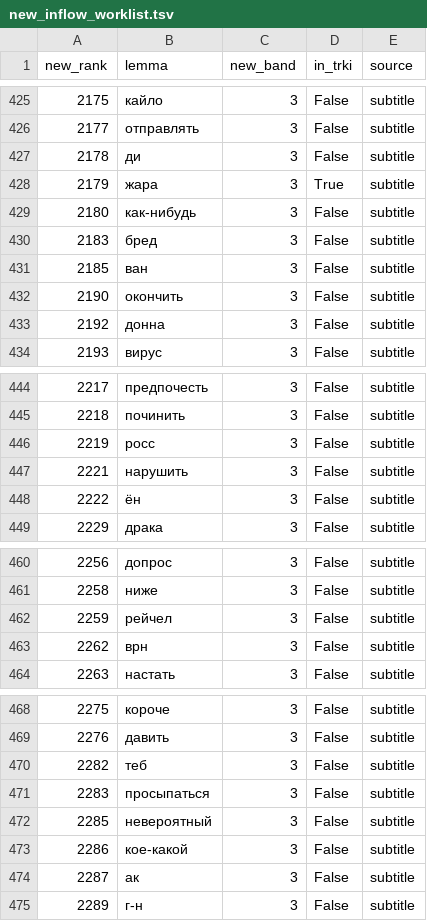
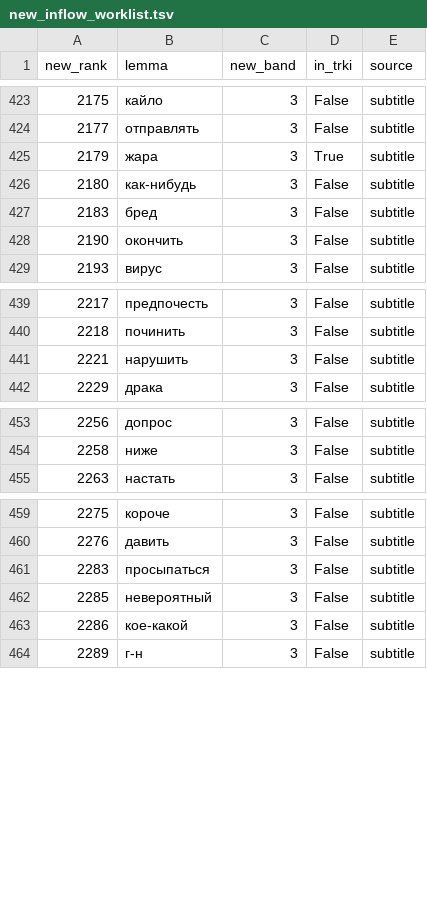
Before and after one commit to daisuke30/lingogate, a TSV file: pipeline/rebaseline/new_inflow_worklist.tsv, drawn as a sheet; only a part is shown, gaps mark what is left out; the diff covers the shown part only.

```diff
--- a/pipeline/rebaseline/new_inflow_worklist.tsv
+++ b/pipeline/rebaseline/new_inflow_worklist.tsv
@@ -426,3 +424,2 @@ new_rank	lemma	new_band	in_trki	source
 2177	отправлять	3	False	subtitle
-2178	ди	3	False	subtitle
 2179	жара	3	True	subtitle
@@ -430,5 +427,3 @@ new_rank	lemma	new_band	in_trki	source
 2183	бред	3	False	subtitle
-2185	ван	3	False	subtitle
 2190	окончить	3	False	subtitle
-2192	донна	3	False	subtitle
 2193	вирус	3	False	subtitle
@@ -445,5 +440,3 @@ new_rank	lemma	new_band	in_trki	source
 2218	починить	3	False	subtitle
-2219	росс	3	False	subtitle
 2221	нарушить	3	False	subtitle
-2222	ён	3	False	subtitle
 2229	драка	3	False	subtitle
@@ -461,4 +454,2 @@ new_rank	lemma	new_band	in_trki	source
 2258	ниже	3	False	subtitle
-2259	рейчел	3	False	subtitle
-2262	врн	3	False	subtitle
 2263	настать	3	False	subtitle
@@ -469,3 +460,2 @@ new_rank	lemma	new_band	in_trki	source
 2276	давить	3	False	subtitle
-2282	теб	3	False	subtitle
 2283	просыпаться	3	False	subtitle
@@ -473,3 +463,2 @@ new_rank	lemma	new_band	in_trki	source
 2286	кое-какой	3	False	subtitle
-2287	ак	3	False	subtitle
 2289	г-н	3	False	subtitle
```
Also changed, not shown: 2 removed rows elsewhere in this file, 1 other file.
